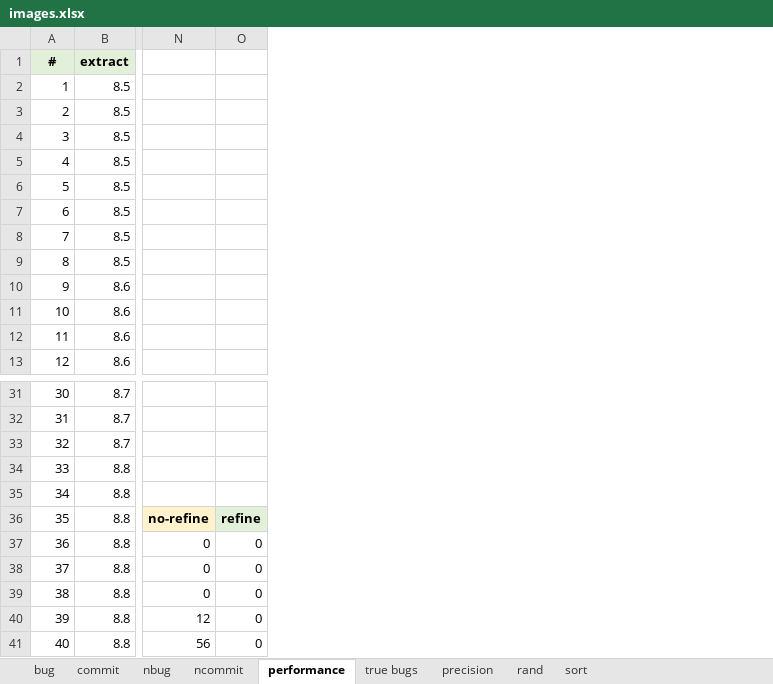
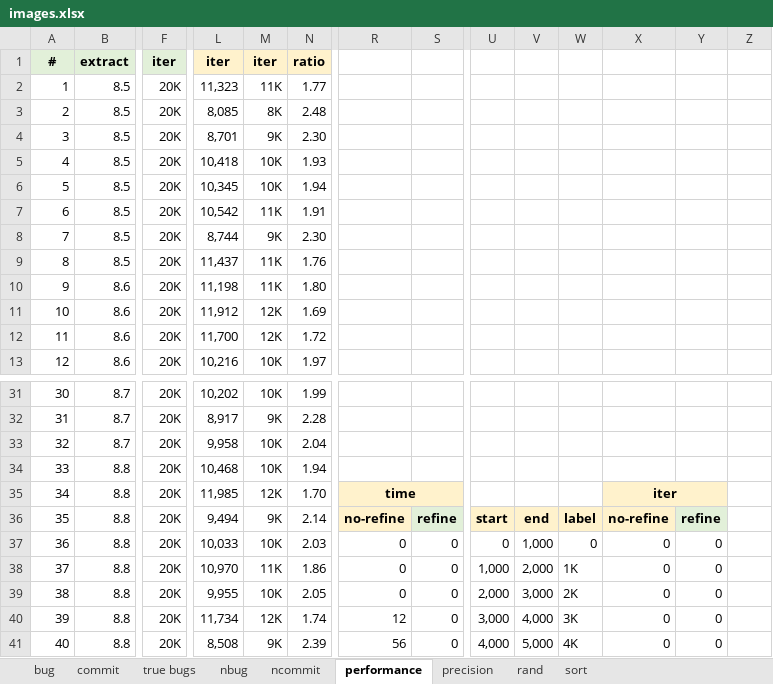
Before and after one commit to kaist-plrg/jiset, an Excel workbook: paper/ase21/img/images.xlsx, sheet performance, drawn as a sheet; only a part is shown, gaps mark what is left out; values as stored, in another font and other column widths than the file's, no borders; charts and pictures not drawn; addresses are those after the commit; the diff names each change by its address in the sheet, - before the commit and + after, or states it on an @@ line.

```diff
--- a/paper/ase21/img/images.xlsx (sheet performance)
+++ b/paper/ase21/img/images.xlsx (sheet performance)
@@ sheet tab order changed: bug | commit | true bugs | nbug | ncommit | performance | precision | rand | sort @@
+column F, rows 1-13: iter | 20K | 20K | 20K | 20K | 20K | 20K | 20K | 20K | 20K | 20K | 20K | 20K; rows 31-41: all 20K
+column L, rows 1-13: iter | 11,323 | 8,085 | 8,701 | 10,418 | 10,345 | 10,542 | 8,744 | 11,437 | 11,198 | 11,912 | 11,700 | 10,216; rows 31-41: 10,202 | 8,917 | 9,958 | 10,468 | 11,985 | 9,494 | 10,033 | 10,970 | 9,955 | 11,734 | 8,508
+column M, rows 1-13: iter | 11K | 8K | 9K | 10K | 10K | 11K | 9K | 11K | 11K | 12K | 12K | 10K; rows 31-41: 10K | 9K | 10K | 10K | 12K | 9K | 10K | 11K | 10K | 12K | 9K
+column N, rows 1-13: ratio | 1.77 | 2.48 | 2.30 | 1.93 | 1.94 | 1.91 | 2.30 | 1.76 | 1.80 | 1.69 | 1.72 | 1.97; rows 31-41: 1.99 | 2.28 | 2.04 | 1.94 | 1.70 | 2.14 | 2.03 | 1.86 | 2.05 | 1.74 | 2.39
+column U, rows 36-41: start | 0 | 1,000 | 2,000 | 3,000 | 4,000
+column V, rows 36-41: end | 1,000 | 2,000 | 3,000 | 4,000 | 5,000
+column W, rows 36-41: label | 0 | 1K | 2K | 3K | 4K
+column X, rows 35-41: iter | no-refine | 0 | 0 | 0 | 0 | 0
+column Y, rows 36-41: refine | 0 | 0 | 0 | 0 | 0
+column Z, empty
-R35: (empty)
+R35: time
-R35:S35 fill: none
+R35:S35 fill: #FFF2CC
+R35:S35 merged
```
Also changed, not shown: sheet rand, sheet sort, sheet ncommit, sheet precision, sheet true bugs, formulas that keep their value, charts or pictures, 13 other files.
